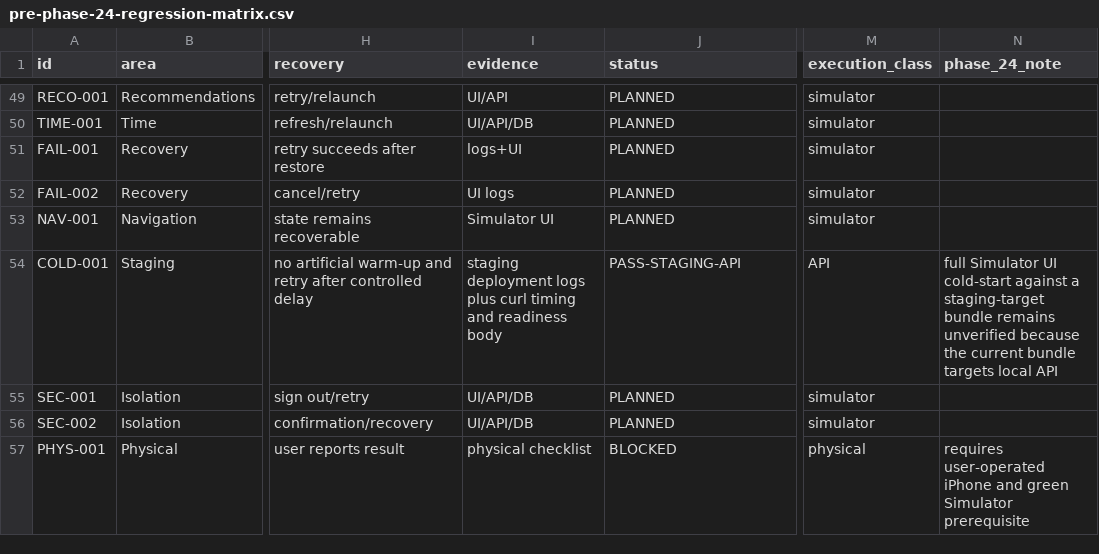
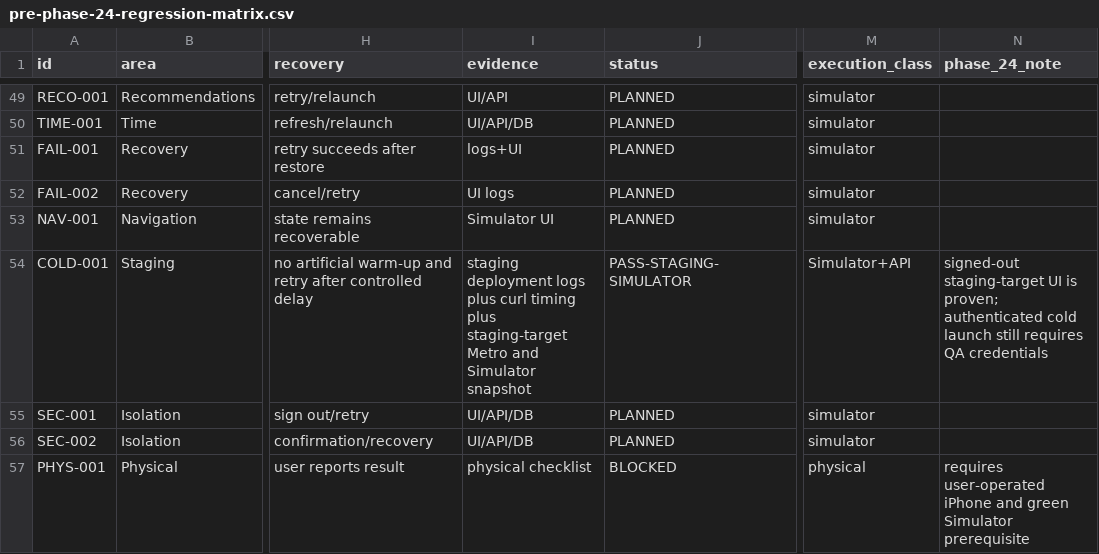
Before and after one commit to joshuaAryy/food-tracker, a CSV file: docs/superpowers/pre-phase-24-regression-matrix.csv, drawn as a sheet; only a part is shown, gaps mark what is left out; the diff names each change by its address in the sheet, - before the commit and + after, or states it on an @@ line.

Commit message:
docs: record staging-target simulator bootstrap

```diff
--- a/docs/superpowers/pre-phase-24-regression-matrix.csv
+++ b/docs/superpowers/pre-phase-24-regression-matrix.csv
-I54 (evidence): …curl timing and readiness body
+I54 (evidence): …curl timing plus staging-target Metro and Simulator snapshot
-J54 (status): PASS-STAGING-API
+J54 (status): PASS-STAGING-SIMULATOR
-M54 (execution_class): API
+M54 (execution_class): Simulator+API
-N54 (phase_24_note): full Simulator UI cold-start against a staging-target bundle remains unverified because the current bundle targets local API
+N54 (phase_24_note): signed-out staging-target UI is proven; authenticated cold launch still requires QA credentials
```
Also changed, not shown: 1 other file.
